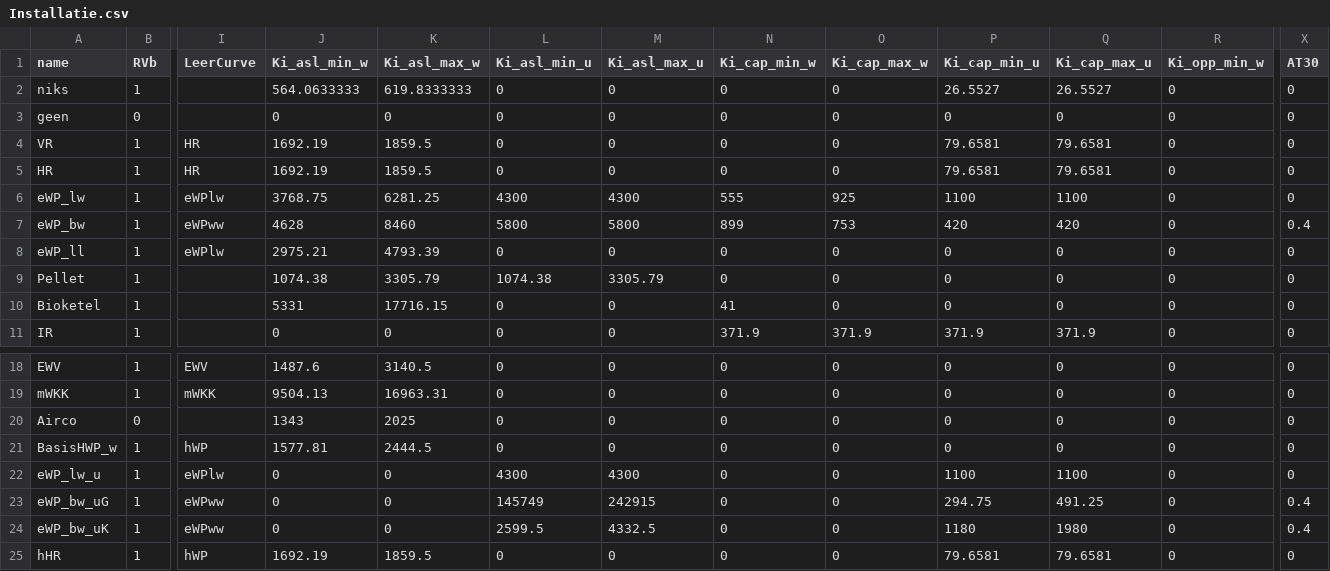
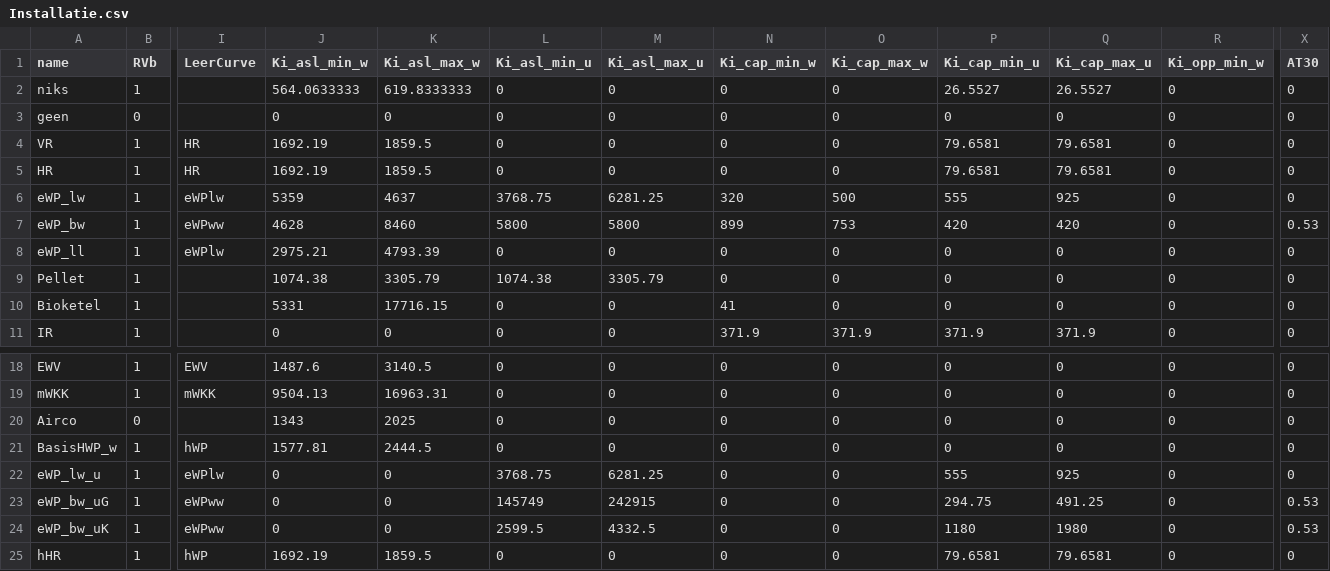
Before and after one commit to RuudvandenWijngaart/VestaDV, a CSV file: installaties/Installatie.csv, drawn as a sheet; only a part is shown, gaps mark what is left out; the diff names each change by its address in the sheet, - before the commit and + after, or states it on an @@ line.

Commit message:
herstel: oude kentallen luchtWP woningen teruggezet en luchtWP utiliteit aangepast naar nieuwe notitie

```diff
--- a/installaties/Installatie.csv
+++ b/installaties/Installatie.csv
-J6 (Ki_asl_min_w): 3768.75
+J6 (Ki_asl_min_w): 5359
-K6 (Ki_asl_max_w): 6281.25
+K6 (Ki_asl_max_w): 4637
-L6 (Ki_asl_min_u): 4300
+L6 (Ki_asl_min_u): 3768.75
-M6 (Ki_asl_max_u): 4300
+M6 (Ki_asl_max_u): 6281.25
-N6 (Ki_cap_min_w): 555
+N6 (Ki_cap_min_w): 320
-O6 (Ki_cap_max_w): 925
+O6 (Ki_cap_max_w): 500
-P6 (Ki_cap_min_u): 1100
+P6 (Ki_cap_min_u): 555
-Q6 (Ki_cap_max_u): 1100
+Q6 (Ki_cap_max_u): 925
-X7 (AT30): 0.4
+X7 (AT30): 0.53
-L22 (Ki_asl_min_u): 4300
+L22 (Ki_asl_min_u): 3768.75
-M22 (Ki_asl_max_u): 4300
+M22 (Ki_asl_max_u): 6281.25
-P22 (Ki_cap_min_u): 1100
+P22 (Ki_cap_min_u): 555
-Q22 (Ki_cap_max_u): 1100
+Q22 (Ki_cap_max_u): 925
-X23:X24 (AT30): 0.4
+X23:X24 (AT30): 0.53
```
